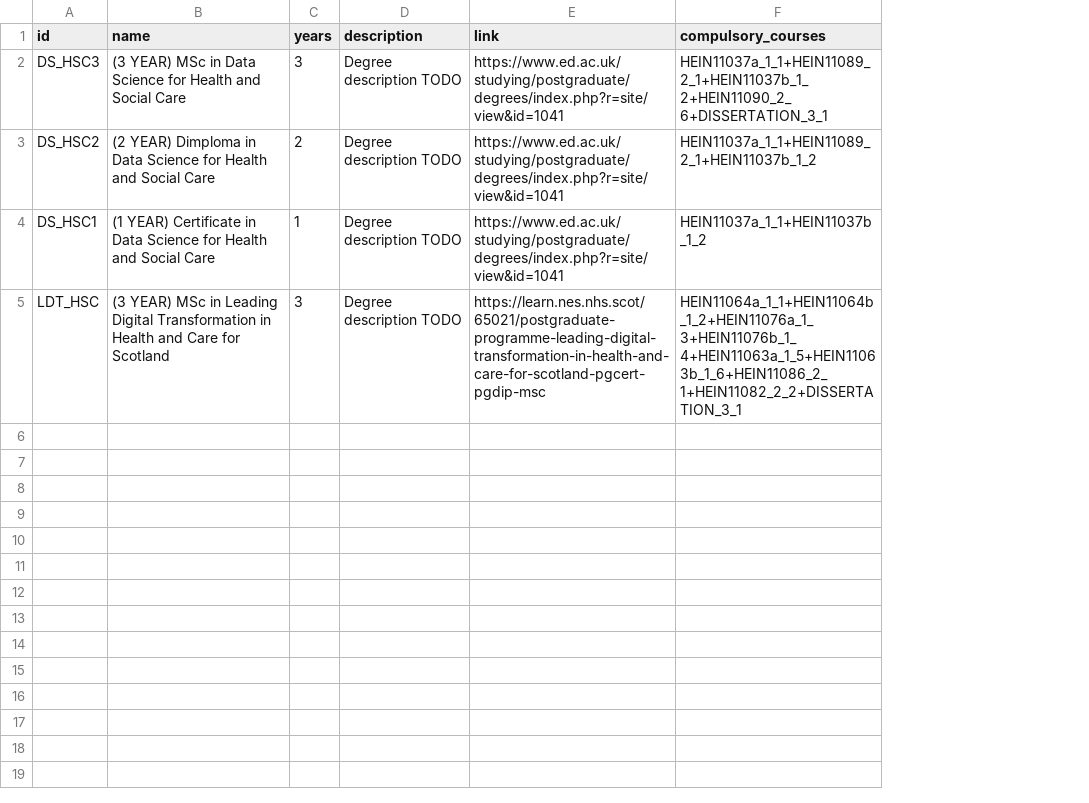
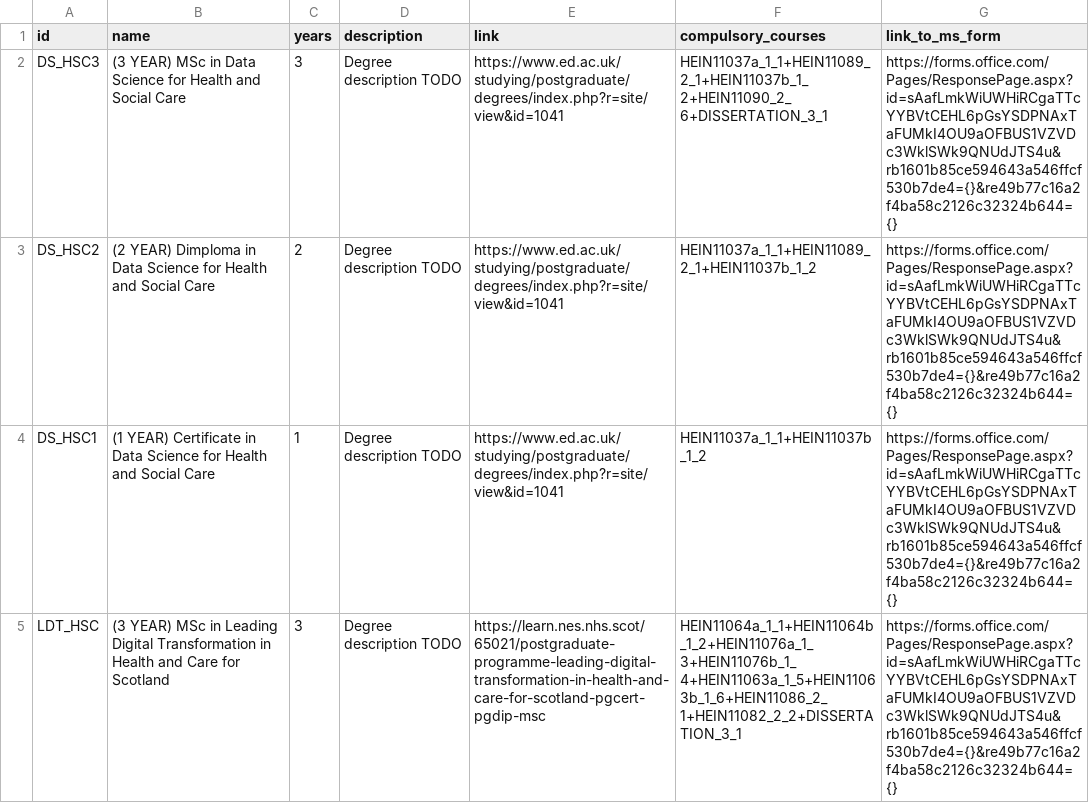
Before and after one commit to DDI-Talent/course-dashboard, a CSV file: data/degrees.csv, drawn as a sheet; the diff names each change by its address in the sheet, - before the commit and + after, or states it on an @@ line.

Commit message:
forms link

```diff
--- a/data/degrees.csv
+++ b/data/degrees.csv
+column G (link_to_ms_form), rows 2-5: all https://forms.office.com/Pages/ResponsePage.aspx?id=sAafLmkWiUWHiRCgaTTcYYBVtCEHL6pGsYSDPNAxTaFUMkI4OU9aOFBUS1VZVDc3WklSWk9QNUdJTS4u&rb1601b85ce594643a546ffcf530b7de4={}&re49b77c16a2f4ba58c2126c32324b644={}
```
Also changed, not shown: 4 other files.
